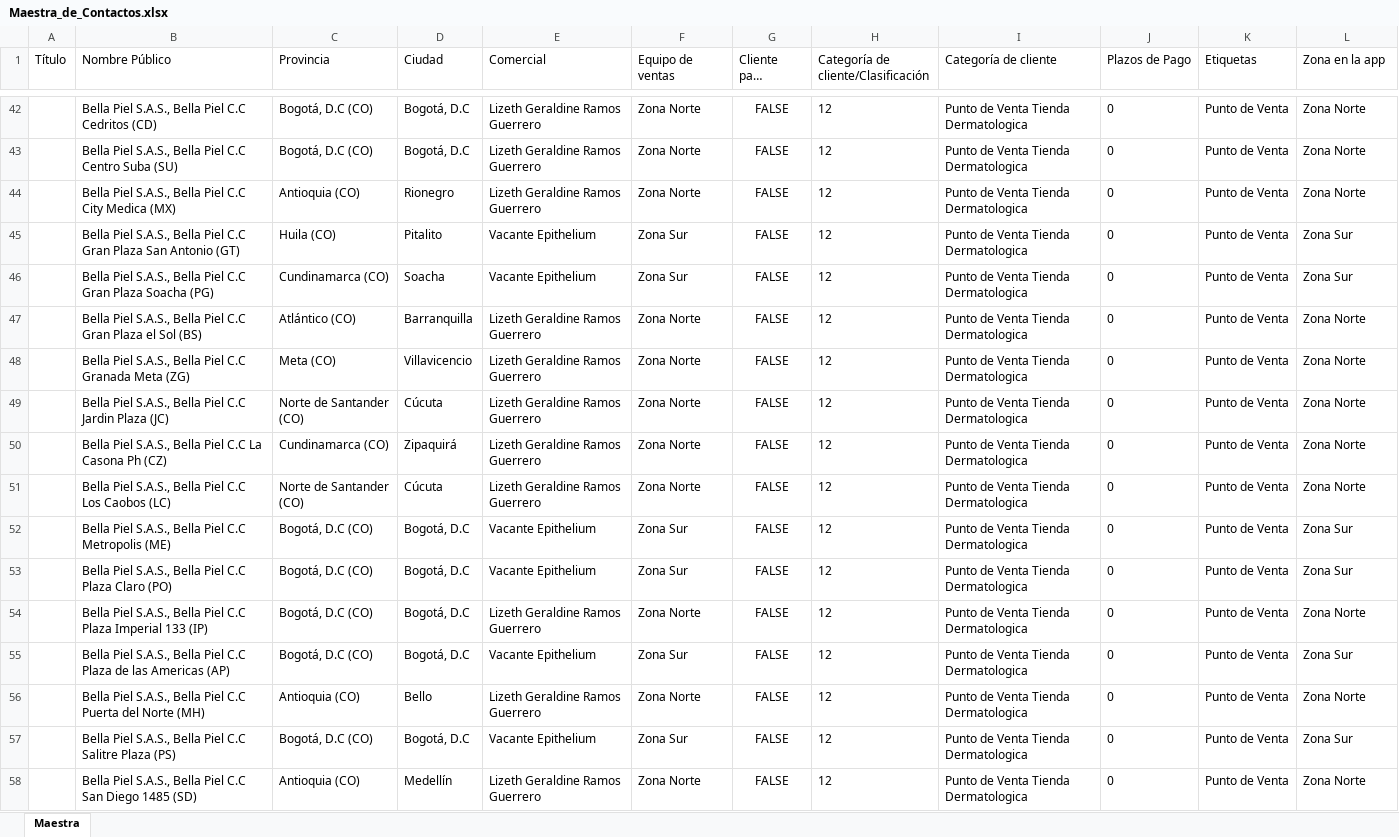
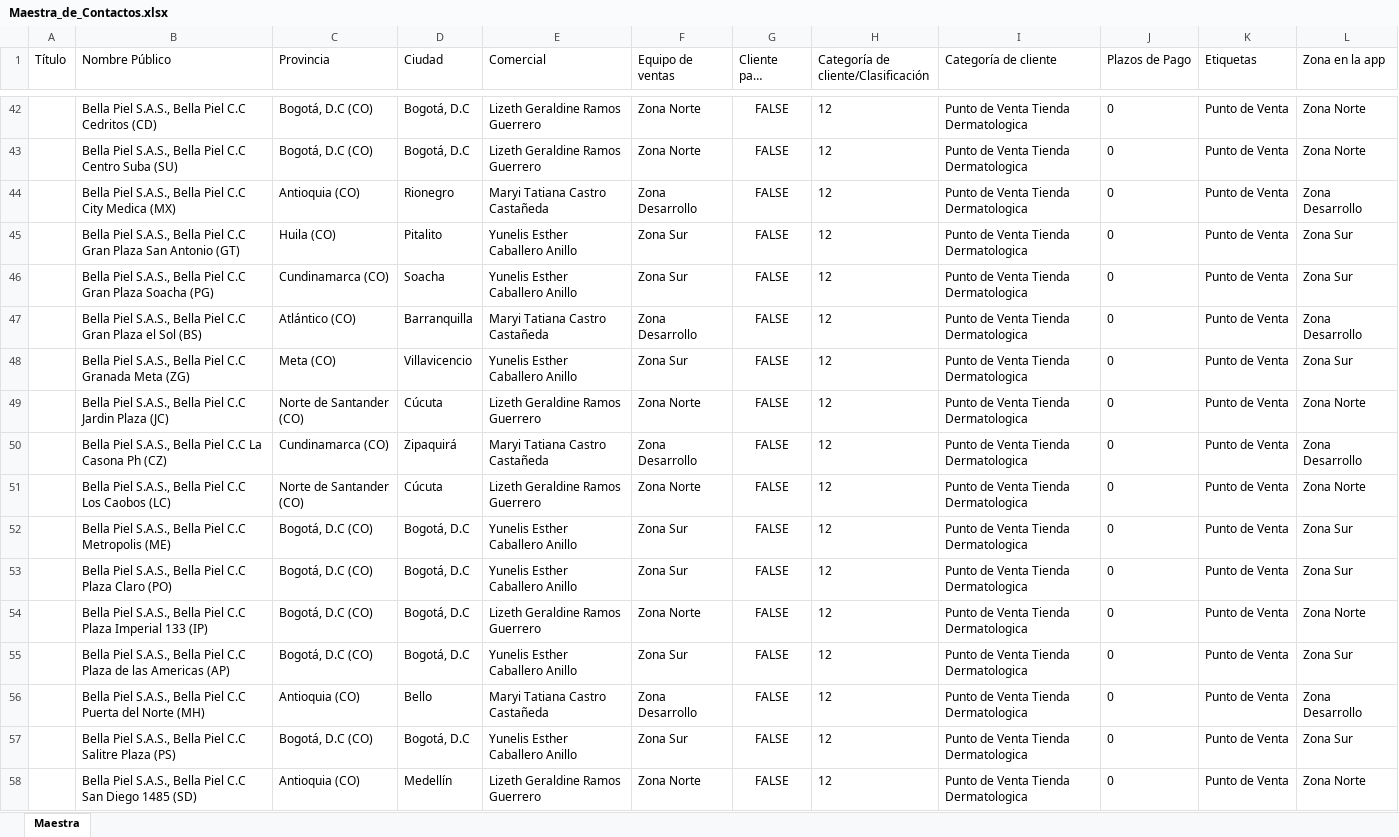
Before and after one commit to Epitheliumsa/ruta-comercial, an Excel workbook: datos/Maestra_de_Contactos.xlsx, sheet Maestra, drawn as a sheet; only a part is shown, gaps mark what is left out; long unchanged cells end in …; values as stored, in another font and other column widths than the file's, no borders; the diff covers the shown part only; the diff names each change by its address in the sheet, - before the commit and + after, or states it on an @@ line.

```diff
--- a/datos/Maestra_de_Contactos.xlsx (sheet Maestra)
+++ b/datos/Maestra_de_Contactos.xlsx (sheet Maestra)
-E44 (Comercial): Lizeth Geraldine Ramos Guerrero
+E44 (Comercial): Maryi Tatiana Castro Castañeda
-F44 (Equipo de ventas): Zona Norte
+F44 (Equipo de ventas): Zona Desarrollo
-L44 (Zona en la app): Zona Norte
+L44 (Zona en la app): Zona Desarrollo
-E45:E46 (Comercial): Vacante Epithelium
+E45:E46 (Comercial): Yunelis Esther Caballero Anillo
-E47 (Comercial): Lizeth Geraldine Ramos Guerrero
+E47 (Comercial): Maryi Tatiana Castro Castañeda
-F47 (Equipo de ventas): Zona Norte
+F47 (Equipo de ventas): Zona Desarrollo
-L47 (Zona en la app): Zona Norte
+L47 (Zona en la app): Zona Desarrollo
-E48 (Comercial): Lizeth Geraldine Ramos Guerrero
+E48 (Comercial): Yunelis Esther Caballero Anillo
-F48 (Equipo de ventas): Zona Norte
+F48 (Equipo de ventas): Zona Sur
-L48 (Zona en la app): Zona Norte
+L48 (Zona en la app): Zona Sur
-E50 (Comercial): Lizeth Geraldine Ramos Guerrero
+E50 (Comercial): Maryi Tatiana Castro Castañeda
-F50 (Equipo de ventas): Zona Norte
+F50 (Equipo de ventas): Zona Desarrollo
-L50 (Zona en la app): Zona Norte
+L50 (Zona en la app): Zona Desarrollo
-E52:E53 (Comercial): Vacante Epithelium
+E52:E53 (Comercial): Yunelis Esther Caballero Anillo
-E55 (Comercial): Vacante Epithelium
+E55 (Comercial): Yunelis Esther Caballero Anillo
-E56 (Comercial): Lizeth Geraldine Ramos Guerrero
+E56 (Comercial): Maryi Tatiana Castro Castañeda
-F56 (Equipo de ventas): Zona Norte
+F56 (Equipo de ventas): Zona Desarrollo
-L56 (Zona en la app): Zona Norte
+L56 (Zona en la app): Zona Desarrollo
-E57 (Comercial): Vacante Epithelium
+E57 (Comercial): Yunelis Esther Caballero Anillo
```
Also changed, not shown: 411 edited cells elsewhere in this sheet, datos/Matriz_App.xlsx, 8 other files.
